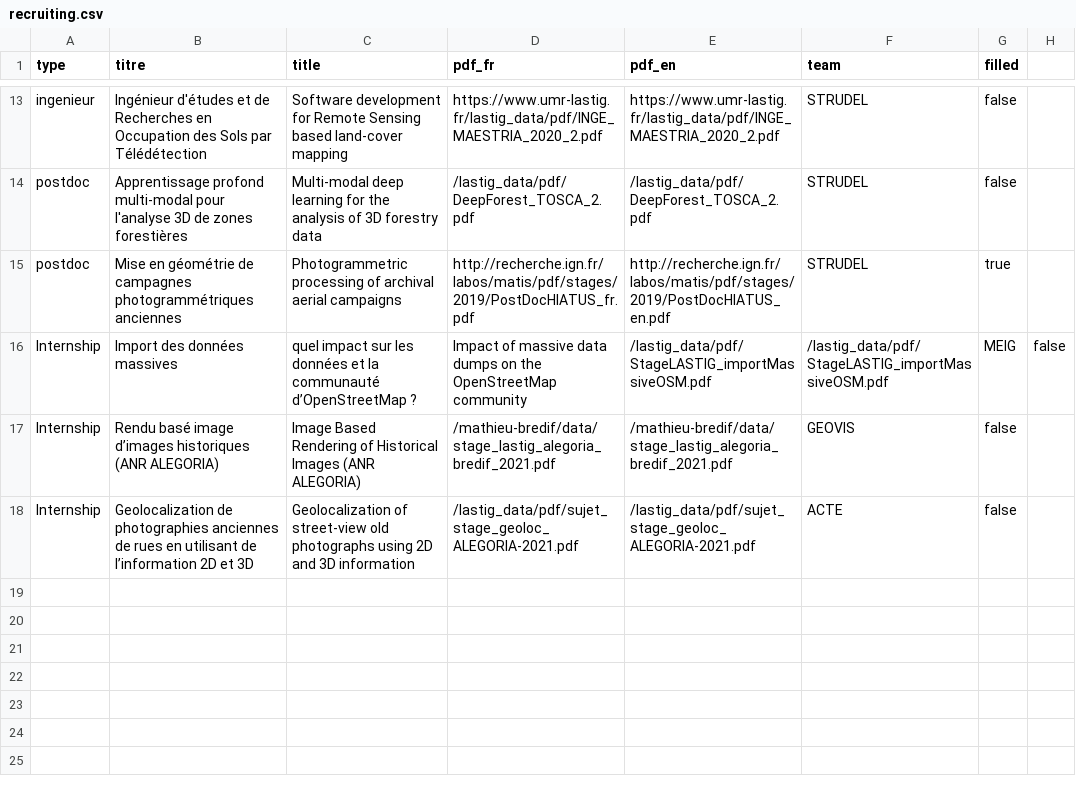
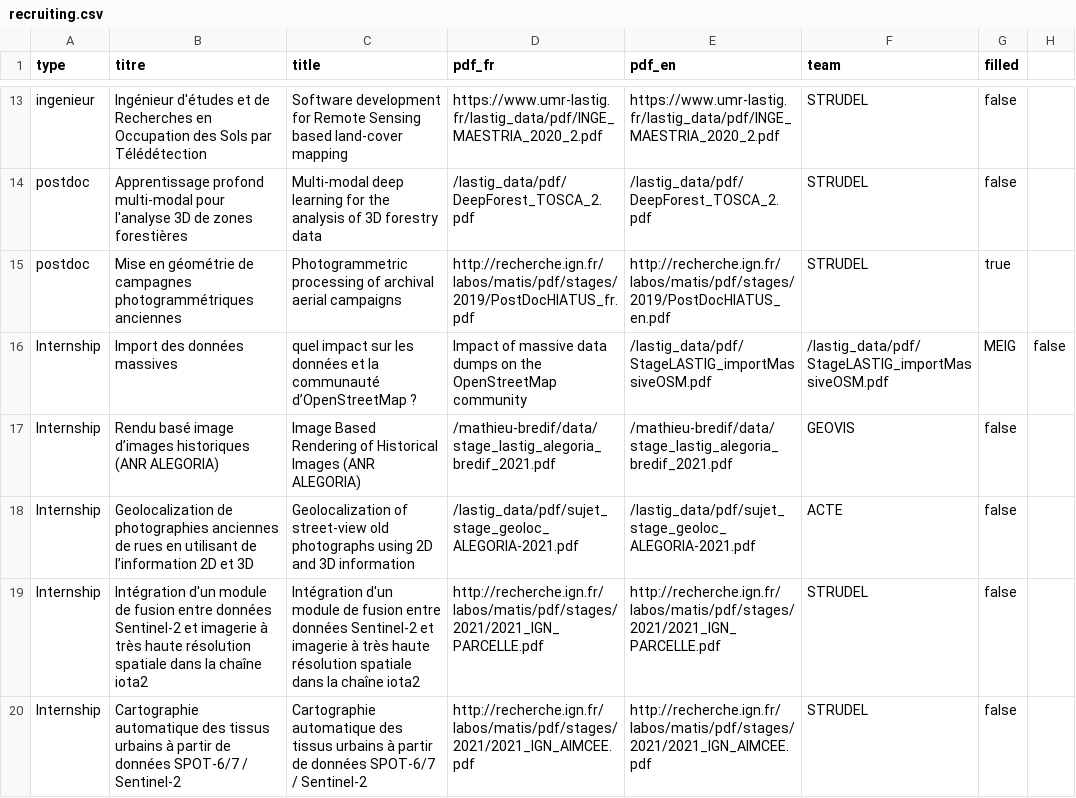
Before and after one commit to umrlastig/lastig_data, a CSV file: recruiting.csv, drawn as a sheet; only a part is shown, gaps mark what is left out.

Commit message:
Update recruiting.csv

```diff
--- a/recruiting.csv
+++ b/recruiting.csv
@@ -18 +18,3 @@ Internship,Rendu basé image d’images historiques (ANR ALEGORIA),Image Based R
 Internship,Geolocalization de photographies anciennes de rues en utilisant de l’information 2D et 3D,Geolocalization of street-view old photographs using 2D and 3D information,/lastig_data/pdf/sujet_stage_geoloc_ALEGORIA-2021.pdf,/lastig_data/pdf/sujet_stage_geoloc_ALEGORIA-2021.pdf,ACTE,false,
+Internship,Intégration d'un module de fusion entre données Sentinel-2 et imagerie à très haute résolution spatiale dans la chaîne iota2, Intégration d'un module de fusion entre données Sentinel-2 et imagerie à très haute résolution spatiale dans la chaîne iota2,http://recherche.ign.fr/labos/matis/pdf/stages/2021/2021_IGN_PARCELLE.pdf,http://recherche.ign.fr/labos/matis/pdf/stages/2021/2021_IGN_PARCELLE.pdf,STRUDEL,false,
+Internship,Cartographie automatique des tissus urbains à partir de données SPOT-6/7 / Sentinel-2,Cartographie automatique des tissus urbains à partir de données SPOT-6/7 / Sentinel-2,http://recherche.ign.fr/labos/matis/pdf/stages/2021/2021_IGN_AIMCEE.pdf,http://recherche.ign.fr/labos/matis/pdf/stages/2021/2021_IGN_AIMCEE.pdf,STRUDEL,false,
```
